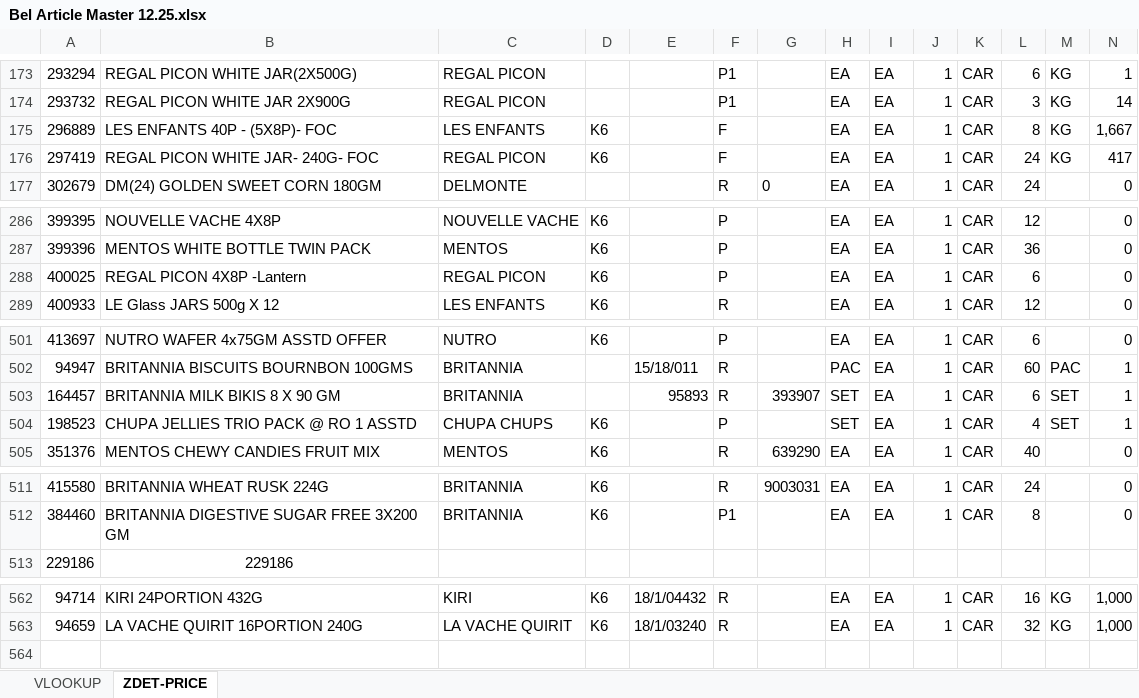
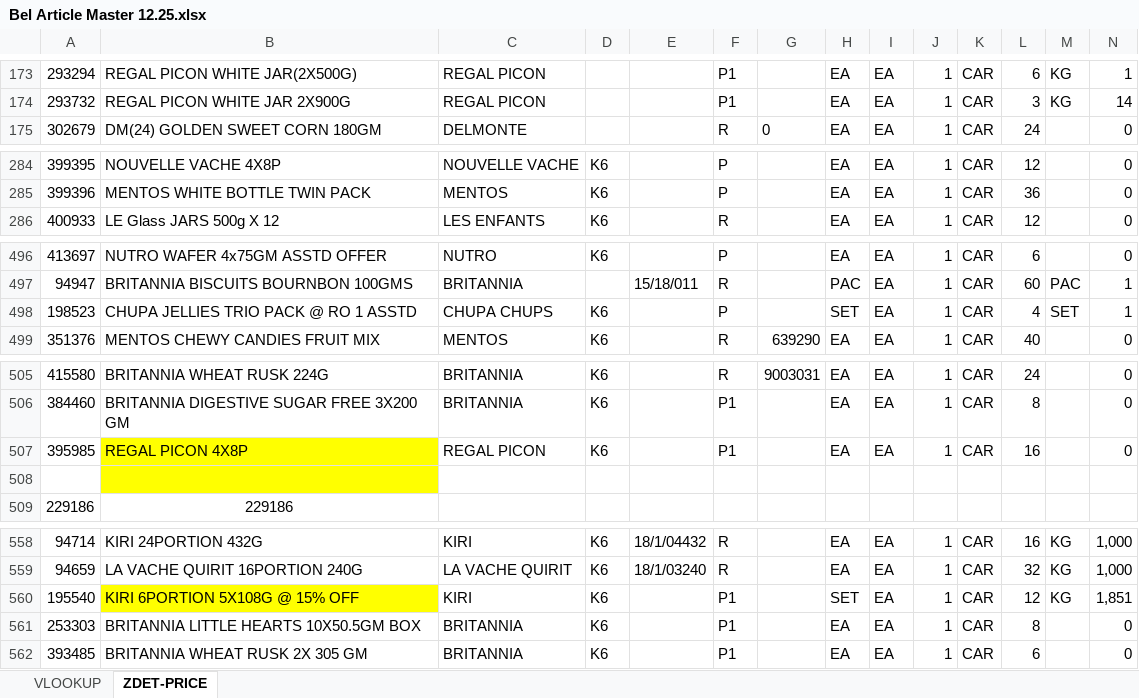
Before and after one commit to siddhm11/KR-storefront, an Excel workbook: Bel Article Master 12.25.xlsx, sheet ZDET-PRICE, drawn as a sheet; only a part is shown, gaps mark what is left out; values as stored, in another font and other column widths than the file's, no borders; conditional formats not drawn; removed rows and columns are numbered as before the commit, all else as after; rows hold the shown columns only; the diff covers the shown part only; the diff names each change by its address in the sheet, - before the commit and + after, or states it on an @@ line.

```diff
--- a/Bel Article Master 12.25.xlsx (sheet ZDET-PRICE)
+++ b/Bel Article Master 12.25.xlsx (sheet ZDET-PRICE)
-row 175: 296889 | LES ENFANTS 40P - (5X8P)- FOC | LES ENFANTS | K6 |  | F |  | EA | EA | 1 | CAR | 8 | KG | 1,667
-row 176: 297419 | REGAL PICON WHITE JAR- 240G- FOC | REGAL PICON | K6 |  | F |  | EA | EA | 1 | CAR | 24 | KG | 417
-row 288: 400025 | REGAL PICON 4X8P -Lantern | REGAL PICON | K6 |  | P |  | EA | EA | 1 | CAR | 6 |  | 0
-row 503: 164457 | BRITANNIA MILK BIKIS 8 X 90 GM | BRITANNIA |  | 95893 | R | 393907 | SET | EA | 1 | CAR | 6 | SET | 1
+row 507: 395985 | REGAL PICON 4X8P | REGAL PICON | K6 |  | P1 |  | EA | EA | 1 | CAR | 16 |  | 0
+row 508: (empty)
+row 560: 195540 | KIRI 6PORTION 5X108G @ 15% OFF | KIRI | K6 |  | P1 |  | SET | EA | 1 | CAR | 12 | KG | 1,851
+row 561: 253303 | BRITANNIA LITTLE HEARTS 10X50.5GM BOX | BRITANNIA | K6 |  | P1 |  | EA | EA | 1 | CAR | 8 |  | 0
+row 562: 393485 | BRITANNIA WHEAT RUSK 2X 305 GM | BRITANNIA | K6 |  | P1 |  | EA | EA | 1 | CAR | 6 |  | 0
```
Also changed, not shown: 2 removed rows, 1 edited cell and cell formats elsewhere in this sheet, sheet VLOOKUP, formulas that keep their value, 1 other file.
